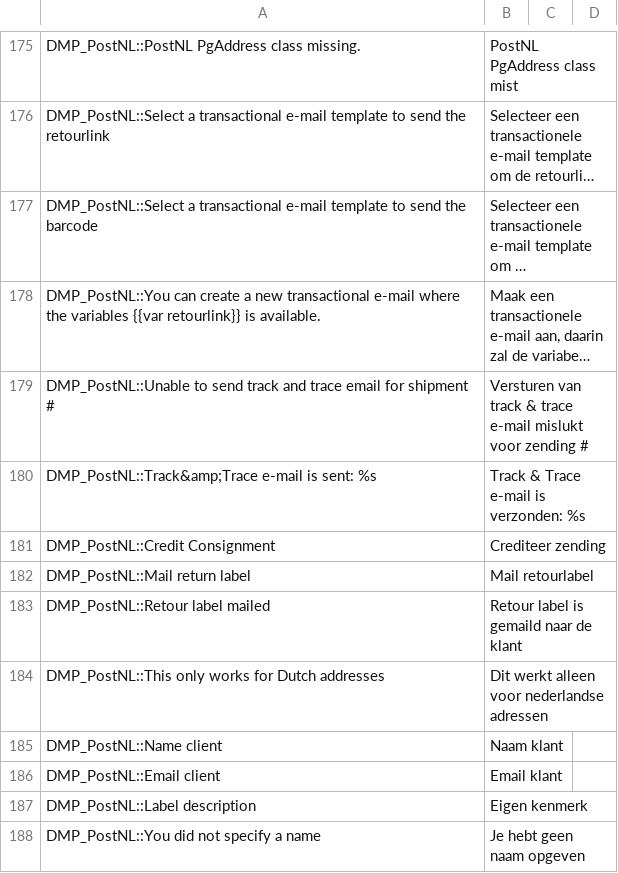
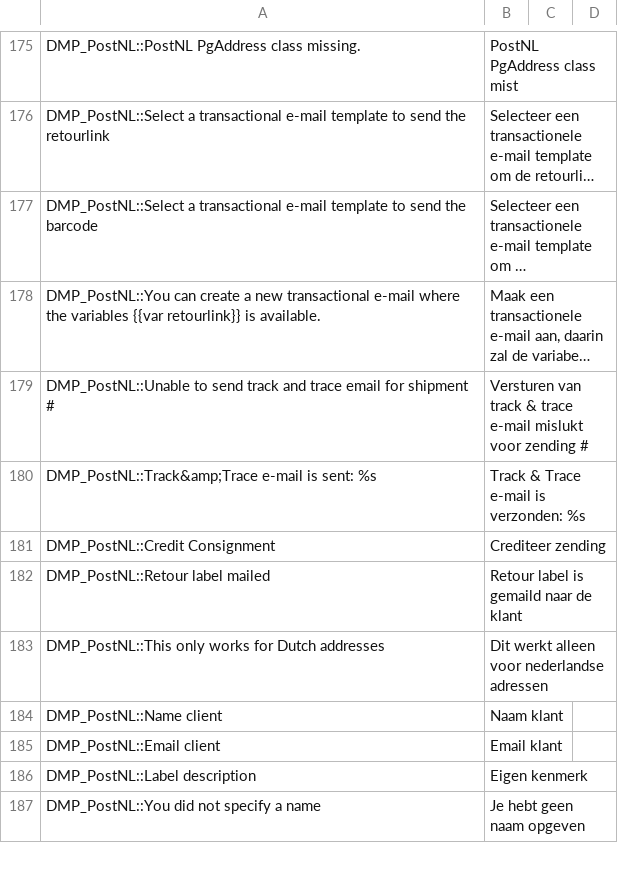
Before and after one commit to postnl/magento1, a CSV file: app/locale/nl_NL/DMP_PostNL.csv, drawn as a sheet; only a part is shown, gaps mark what is left out; long unchanged cells end in …; the diff names each change by its address in the sheet, - before the commit and + after, or states it on an @@ line.

```diff
--- a/app/locale/nl_NL/DMP_PostNL.csv
+++ b/app/locale/nl_NL/DMP_PostNL.csv
-row 182: DMP_PostNL::Mail return label | Mail retourlabel
```
Also changed, not shown: app/locale/en_US/DMP_PostNL.csv, 3 other files.
